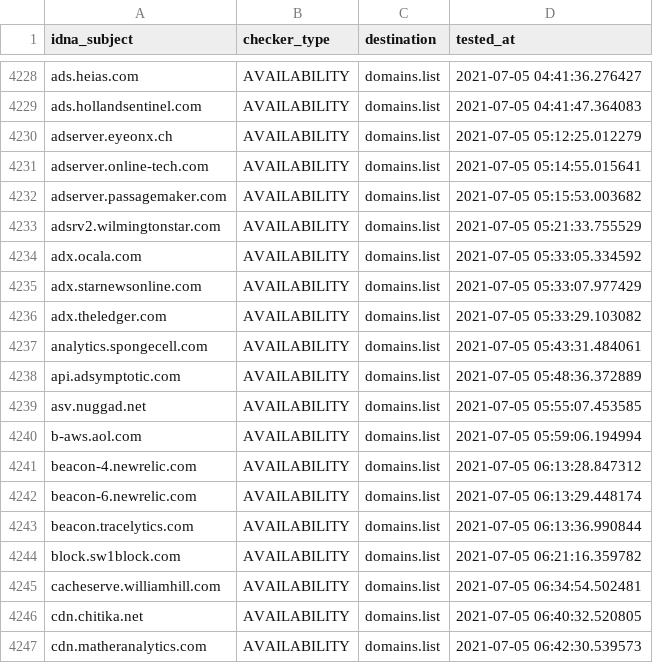
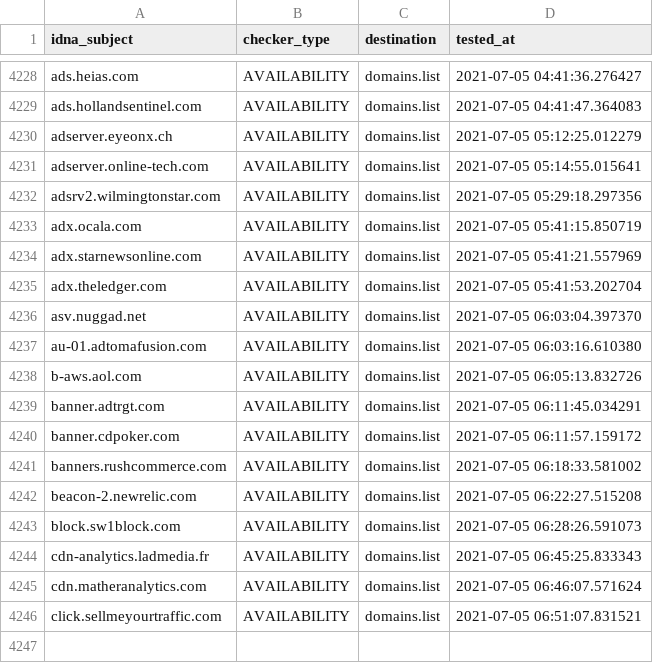
Before and after one commit to Ultimate-Hosts-Blacklist/cameleon_at_sysctl.org, a CSV file: .pyfunceble/inactive.csv, drawn as a sheet; only a part is shown, gaps mark what is left out.

```diff
--- a/.pyfunceble/inactive.csv
+++ b/.pyfunceble/inactive.csv
@@ -4231,17 +4231,16 @@ adserver.eyeonx.ch,AVAILABILITY,domains.list,2021-07-05 05:12:25.012279
 adserver.online-tech.com,AVAILABILITY,domains.list,2021-07-05 05:14:55.015641
-adserver.passagemaker.com,AVAILABILITY,domains.list,2021-07-05 05:15:53.003682
-adsrv2.wilmingtonstar.com,AVAILABILITY,domains.list,2021-07-05 05:21:33.755529
-adx.ocala.com,AVAILABILITY,domains.list,2021-07-05 05:33:05.334592
-adx.starnewsonline.com,AVAILABILITY,domains.list,2021-07-05 05:33:07.977429
-adx.theledger.com,AVAILABILITY,domains.list,2021-07-05 05:33:29.103082
-analytics.spongecell.com,AVAILABILITY,domains.list,2021-07-05 05:43:31.484061
-api.adsymptotic.com,AVAILABILITY,domains.list,2021-07-05 05:48:36.372889
-asv.nuggad.net,AVAILABILITY,domains.list,2021-07-05 05:55:07.453585
-b-aws.aol.com,AVAILABILITY,domains.list,2021-07-05 05:59:06.194994
-beacon-4.newrelic.com,AVAILABILITY,domains.list,2021-07-05 06:13:28.847312
-beacon-6.newrelic.com,AVAILABILITY,domains.list,2021-07-05 06:13:29.448174
-beacon.tracelytics.com,AVAILABILITY,domains.list,2021-07-05 06:13:36.990844
-block.sw1block.com,AVAILABILITY,domains.list,2021-07-05 06:21:16.359782
-cacheserve.williamhill.com,AVAILABILITY,domains.list,2021-07-05 06:34:54.502481
-cdn.chitika.net,AVAILABILITY,domains.list,2021-07-05 06:40:32.520805
-cdn.matheranalytics.com,AVAILABILITY,domains.list,2021-07-05 06:42:30.539573
+adsrv2.wilmingtonstar.com,AVAILABILITY,domains.list,2021-07-05 05:29:18.297356
+adx.ocala.com,AVAILABILITY,domains.list,2021-07-05 05:41:15.850719
+adx.starnewsonline.com,AVAILABILITY,domains.list,2021-07-05 05:41:21.557969
+adx.theledger.com,AVAILABILITY,domains.list,2021-07-05 05:41:53.202704
+asv.nuggad.net,AVAILABILITY,domains.list,2021-07-05 06:03:04.397370
+au-01.adtomafusion.com,AVAILABILITY,domains.list,2021-07-05 06:03:16.610380
+b-aws.aol.com,AVAILABILITY,domains.list,2021-07-05 06:05:13.832726
+banner.adtrgt.com,AVAILABILITY,domains.list,2021-07-05 06:11:45.034291
+banner.cdpoker.com,AVAILABILITY,domains.list,2021-07-05 06:11:57.159172
+banners.rushcommerce.com,AVAILABILITY,domains.list,2021-07-05 06:18:33.581002
+beacon-2.newrelic.com,AVAILABILITY,domains.list,2021-07-05 06:22:27.515208
+block.sw1block.com,AVAILABILITY,domains.list,2021-07-05 06:28:26.591073
+cdn-analytics.ladmedia.fr,AVAILABILITY,domains.list,2021-07-05 06:45:25.833343
+cdn.matheranalytics.com,AVAILABILITY,domains.list,2021-07-05 06:46:07.571624
+click.sellmeyourtraffic.com,AVAILABILITY,domains.list,2021-07-05 06:51:07.831521
```
Also changed, not shown: 13 other files.
